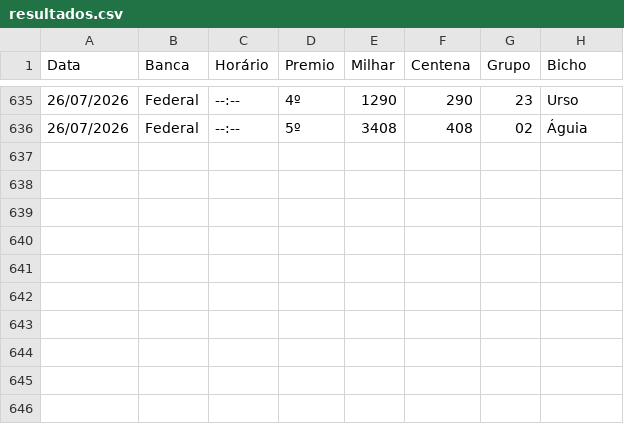
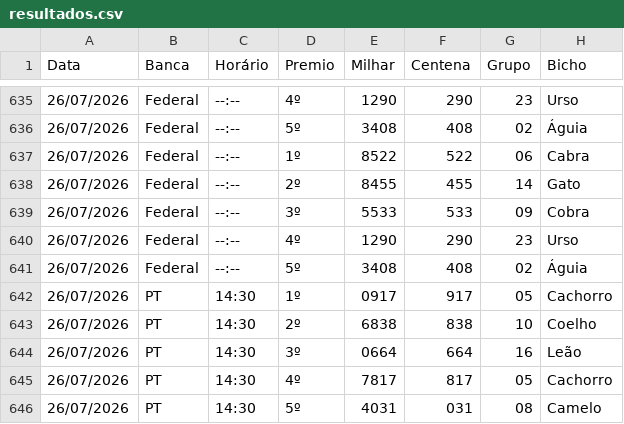
Before and after one commit to Anibalduarte-web/FERA_DA_SORTE, a CSV file: resultados.csv, drawn as a sheet; only a part is shown, gaps mark what is left out.

```diff
--- a/resultados.csv
+++ b/resultados.csv
@@ -636 +636,11 @@
 26/07/2026;Federal;--:--;5º;3408;408;02;Águia
+26/07/2026;Federal;--:--;1º;8522;522;06;Cabra
+26/07/2026;Federal;--:--;2º;8455;455;14;Gato
+26/07/2026;Federal;--:--;3º;5533;533;09;Cobra
+26/07/2026;Federal;--:--;4º;1290;290;23;Urso
+26/07/2026;Federal;--:--;5º;3408;408;02;Águia
+26/07/2026;PT;14:30;1º;0917;917;05;Cachorro
+26/07/2026;PT;14:30;2º;6838;838;10;Coelho
+26/07/2026;PT;14:30;3º;0664;664;16;Leão
+26/07/2026;PT;14:30;4º;7817;817;05;Cachorro
+26/07/2026;PT;14:30;5º;4031;031;08;Camelo
```
Also changed, not shown: 1 other file.
